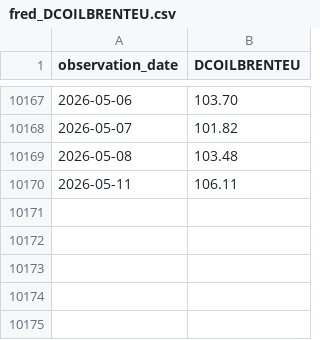
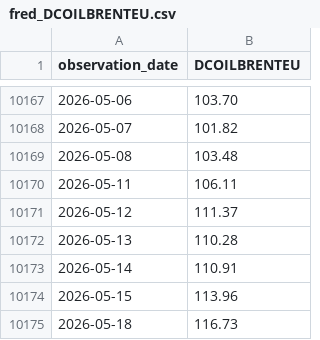
Before and after one commit to thedavidhk/mwi_wirtschaftsbeziehungen, a CSV file: data/cache/fred_DCOILBRENTEU.csv, drawn as a sheet; only a part is shown, gaps mark what is left out; the diff names each change by its address in the sheet, - before the commit and + after, or states it on an @@ line.

```diff
--- a/data/cache/fred_DCOILBRENTEU.csv
+++ b/data/cache/fred_DCOILBRENTEU.csv
+row 10171: 2026-05-12 | 111.37
+row 10172: 2026-05-13 | 110.28
+row 10173: 2026-05-14 | 110.91
+row 10174: 2026-05-15 | 113.96
+row 10175: 2026-05-18 | 116.73
```
Also changed, not shown: data/cache/fred_DCOILWTICO.csv, data/cache/imf_sta_BOP_IND.L_NIL_T.D_F.USD.A_1990_2024.csv, 31 other files.
